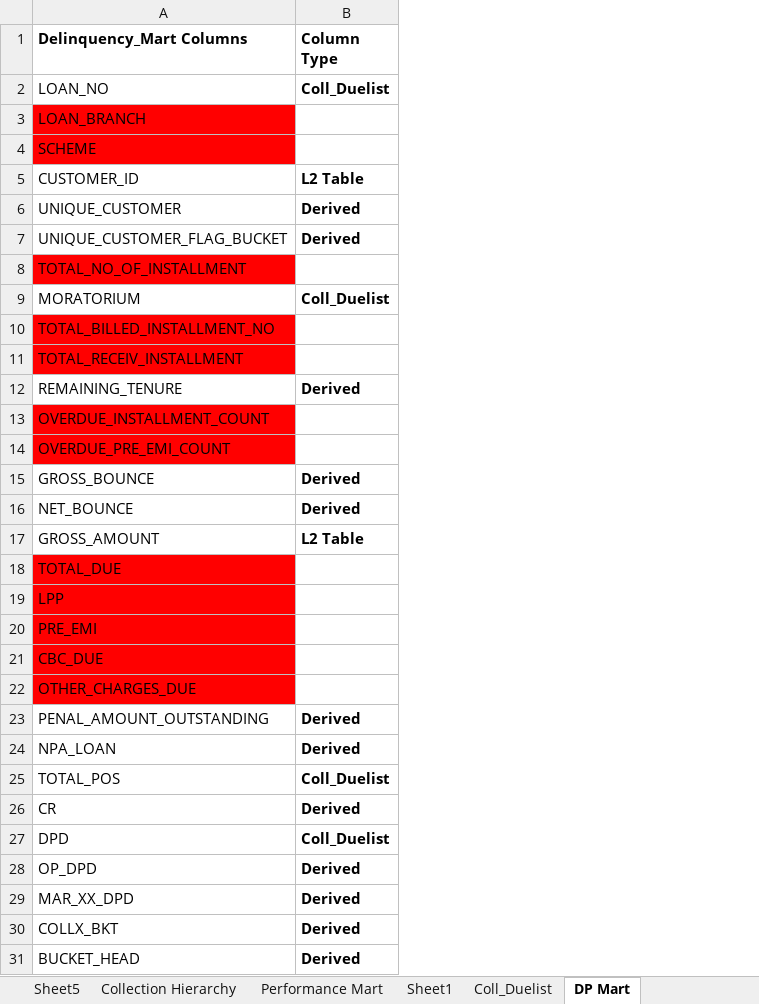
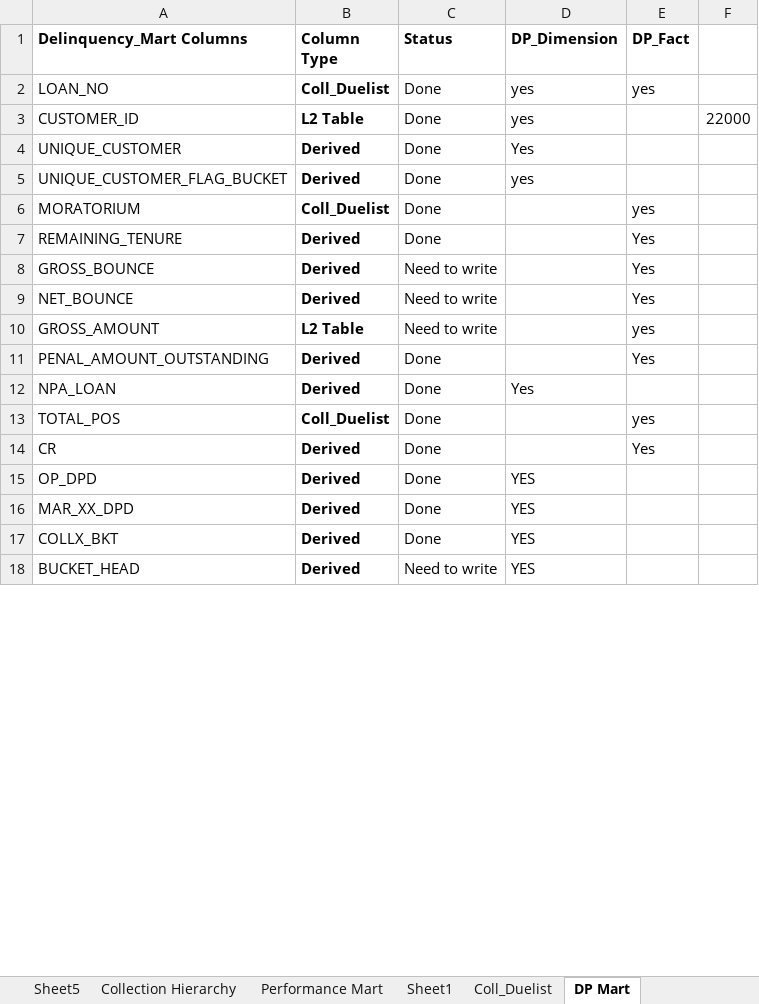
Before and after one commit to SVSantoshKumar/Delinquency-Mart-Code, an Excel workbook: Collection_DataMarts_Final_29-03-2025.xlsx, sheet DP Mart, drawn as a sheet; only a part is shown; values as stored, in another font and other column widths than the file's, no borders; removed rows and columns are numbered as before the commit, all else as after; the diff covers the shown part only; the diff names each change by its address in the sheet, - before the commit and + after, or states it on an @@ line.

```diff
--- a/Collection_DataMarts_Final_29-03-2025.xlsx (sheet DP Mart)
+++ b/Collection_DataMarts_Final_29-03-2025.xlsx (sheet DP Mart)
+column C (Status), rows 2-18: Done | Done | Done | Done | Done | Done | Need to write | Need to write | Need to write | Done | Done | Done | Done | Done | Done | Done | Need to write
+column D (DP_Dimension), rows 2-18: yes | yes | Yes | yes |  |  |  |  |  |  | Yes |  |  | YES | YES | YES | YES
+column E (DP_Fact), rows 2-14: yes |  |  |  | yes | Yes | Yes | Yes | yes | Yes |  | yes | Yes
+column F, row 3: 22000
-row 3: LOAN_BRANCH
-row 4: SCHEME
-row 8: TOTAL_NO_OF_INSTALLMENT
-row 10: TOTAL_BILLED_INSTALLMENT_NO
@@ row 11 hidden: TOTAL_RECEIV_INSTALLMENT @@
@@ row 13 hidden: OVERDUE_INSTALLMENT_COUNT @@
@@ row 14 hidden: OVERDUE_PRE_EMI_COUNT @@
@@ row 18 hidden: TOTAL_DUE @@
@@ row 19 hidden: LPP @@
@@ row 20 hidden: PRE_EMI @@
@@ row 21 hidden: CBC_DUE @@
@@ row 22 hidden: OTHER_CHARGES_DUE @@
@@ row 27 moved to row 51: DPD @@
```
Also changed, not shown: 8 added rows, 2 moved rows, 19 hidden or unhidden rows, 4 edited cells and cell formats elsewhere in this sheet, sheet Sheet1, sheet Coll_Duelist, hidden cells.
